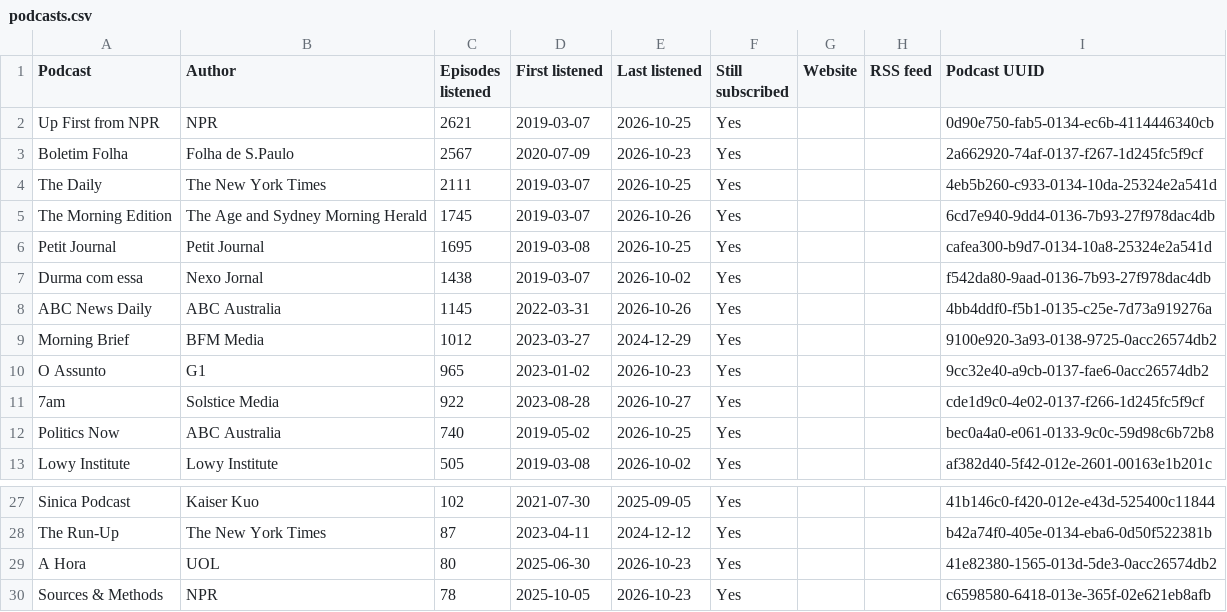
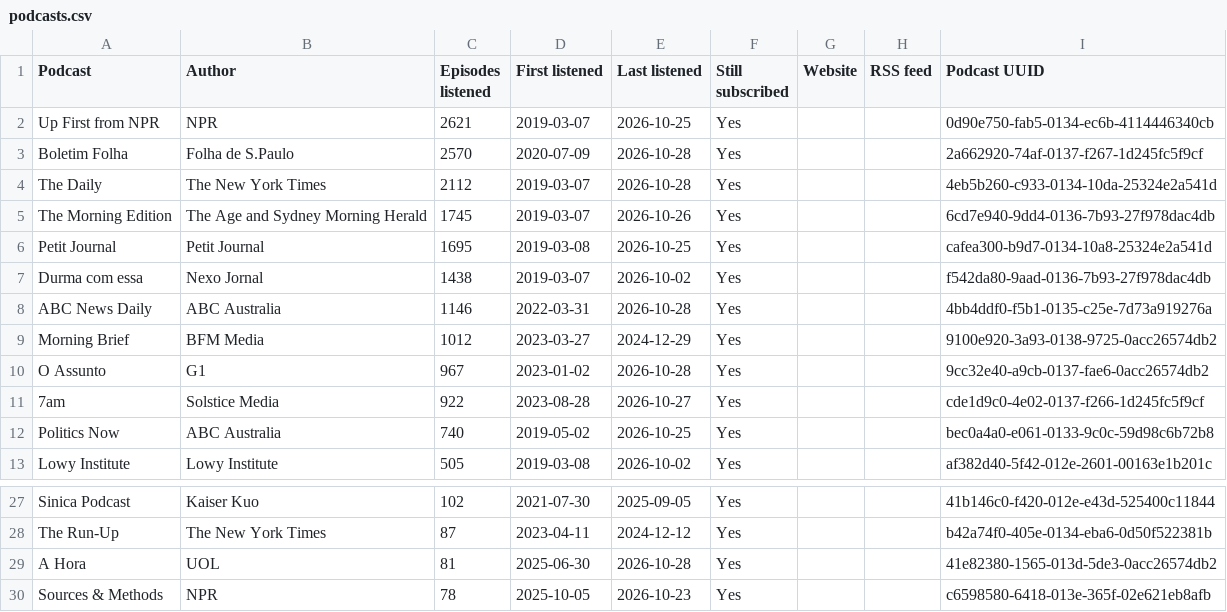
Before and after one commit to wlad-c/rss-feeds, a CSV file: pocketcasts-history/tables/podcasts.csv, drawn as a sheet; only a part is shown, gaps mark what is left out.

```diff
--- a/pocketcasts-history/tables/podcasts.csv
+++ b/pocketcasts-history/tables/podcasts.csv
@@ -2,4 +2,4 @@ Podcast,Author,Episodes listened,First listened,Last listened,Still subscribed,W
 Up First from NPR,NPR,2621,2019-03-07,2026-10-25,Yes,,,0d90e750-fab5-0134-ec6b-4114446340cb
-Boletim Folha,Folha de S.Paulo,2567,2020-07-09,2026-10-23,Yes,,,2a662920-74af-0137-f267-1d245fc5f9cf
-The Daily,The New York Times,2111,2019-03-07,2026-10-25,Yes,,,4eb5b260-c933-0134-10da-25324e2a541d
+Boletim Folha,Folha de S.Paulo,2570,2020-07-09,2026-10-28,Yes,,,2a662920-74af-0137-f267-1d245fc5f9cf
+The Daily,The New York Times,2112,2019-03-07,2026-10-28,Yes,,,4eb5b260-c933-0134-10da-25324e2a541d
 The Morning Edition,The Age and Sydney Morning Herald,1745,2019-03-07,2026-10-26,Yes,,,6cd7e940-9dd4-0136-7b93-27f978dac4db
@@ -7,5 +7,5 @@ Petit Journal,Petit Journal,1695,2019-03-08,2026-10-25,Yes,,,cafea300-b9d7-0134-
 Durma com essa,Nexo Jornal,1438,2019-03-07,2026-10-02,Yes,,,f542da80-9aad-0136-7b93-27f978dac4db
-ABC News Daily,ABC Australia,1145,2022-03-31,2026-10-26,Yes,,,4bb4ddf0-f5b1-0135-c25e-7d73a919276a
+ABC News Daily,ABC Australia,1146,2022-03-31,2026-10-28,Yes,,,4bb4ddf0-f5b1-0135-c25e-7d73a919276a
 Morning Brief,BFM Media,1012,2023-03-27,2024-12-29,Yes,,,9100e920-3a93-0138-9725-0acc26574db2
-O Assunto,G1,965,2023-01-02,2026-10-23,Yes,,,9cc32e40-a9cb-0137-fae6-0acc26574db2
+O Assunto,G1,967,2023-01-02,2026-10-28,Yes,,,9cc32e40-a9cb-0137-fae6-0acc26574db2
 7am,Solstice Media,922,2023-08-28,2026-10-27,Yes,,,cde1d9c0-4e02-0137-f266-1d245fc5f9cf
@@ -28,3 +28,3 @@ Sinica Podcast,Kaiser Kuo,102,2021-07-30,2025-09-05,Yes,,,41b146c0-f420-012e-e43
 The Run-Up,The New York Times,87,2023-04-11,2024-12-12,Yes,,,b42a74f0-405e-0134-eba6-0d50f522381b
-A Hora,UOL,80,2025-06-30,2026-10-23,Yes,,,41e82380-1565-013d-5de3-0acc26574db2
+A Hora,UOL,81,2025-06-30,2026-10-28,Yes,,,41e82380-1565-013d-5de3-0acc26574db2
 Sources & Methods,NPR,78,2025-10-05,2026-10-23,Yes,,,c6598580-6418-013e-365f-02e621eb8afb
```
Also changed, not shown: pocketcasts-history/tables/recent.csv, 20 other files.
